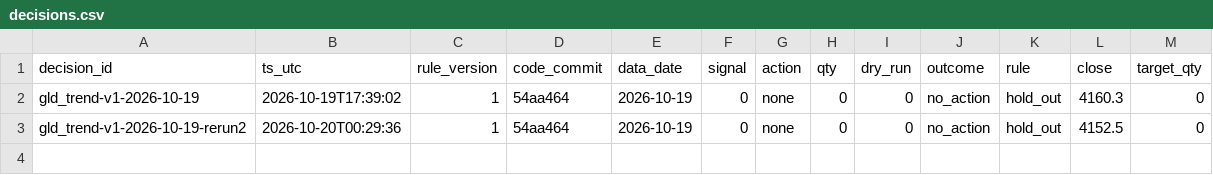
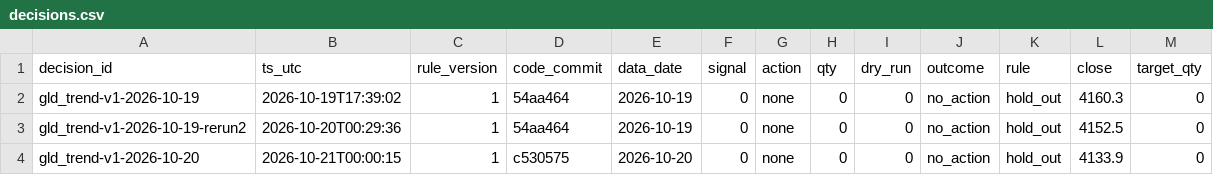
Before and after one commit to hsalehi10087/hossein-trading-bot, a CSV file: gld/decisions.csv, drawn as a sheet; the diff names each change by its address in the sheet, - before the commit and + after, or states it on an @@ line.

```diff
--- a/gld/decisions.csv
+++ b/gld/decisions.csv
+row 4: gld_trend-v1-2026-10-20 | 2026-10-21T00:00:15 | 1 | c530575 | 2026-10-20 | 0 | none | 0 | 0 | no_action | hold_out | 4133.9 | 0
```
Also changed, not shown: 1 other file.
